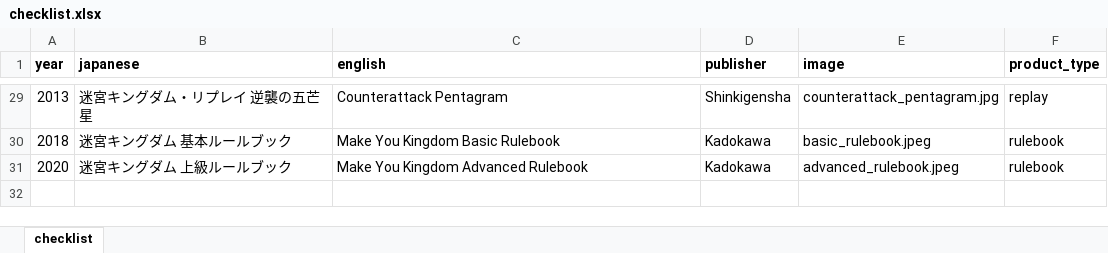
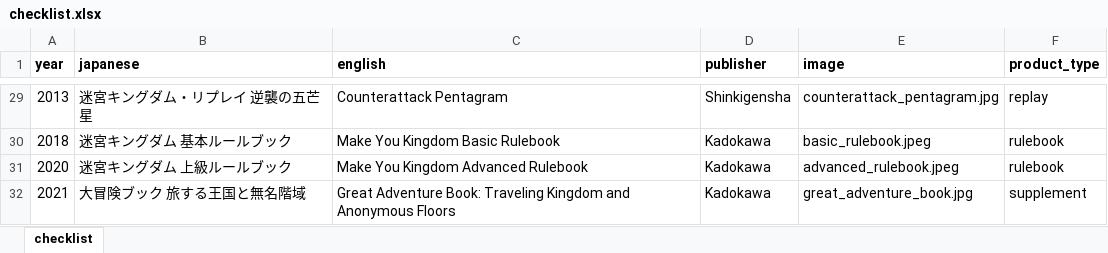
Before and after one commit to weatherspud/japanese-collectors-list, an Excel workbook: meikyuu-kingdom/checklist.xlsx, sheet checklist, drawn as a sheet; only a part is shown, gaps mark what is left out; values as stored, in another font and other column widths than the file's, no borders; the diff names each change by its address in the sheet, - before the commit and + after, or states it on an @@ line.

Commit message:
another make you kingdom pic

```diff
--- a/meikyuu-kingdom/checklist.xlsx (sheet checklist)
+++ b/meikyuu-kingdom/checklist.xlsx (sheet checklist)
+row 32: 2021 | 大冒険ブック 旅する王国と無名階域 | Great Adventure Book: Traveling Kingdom and Anonymous Floors | Kadokawa | great_adventure_book.jpg | supplement
```
Also changed, not shown: 4 other files.
